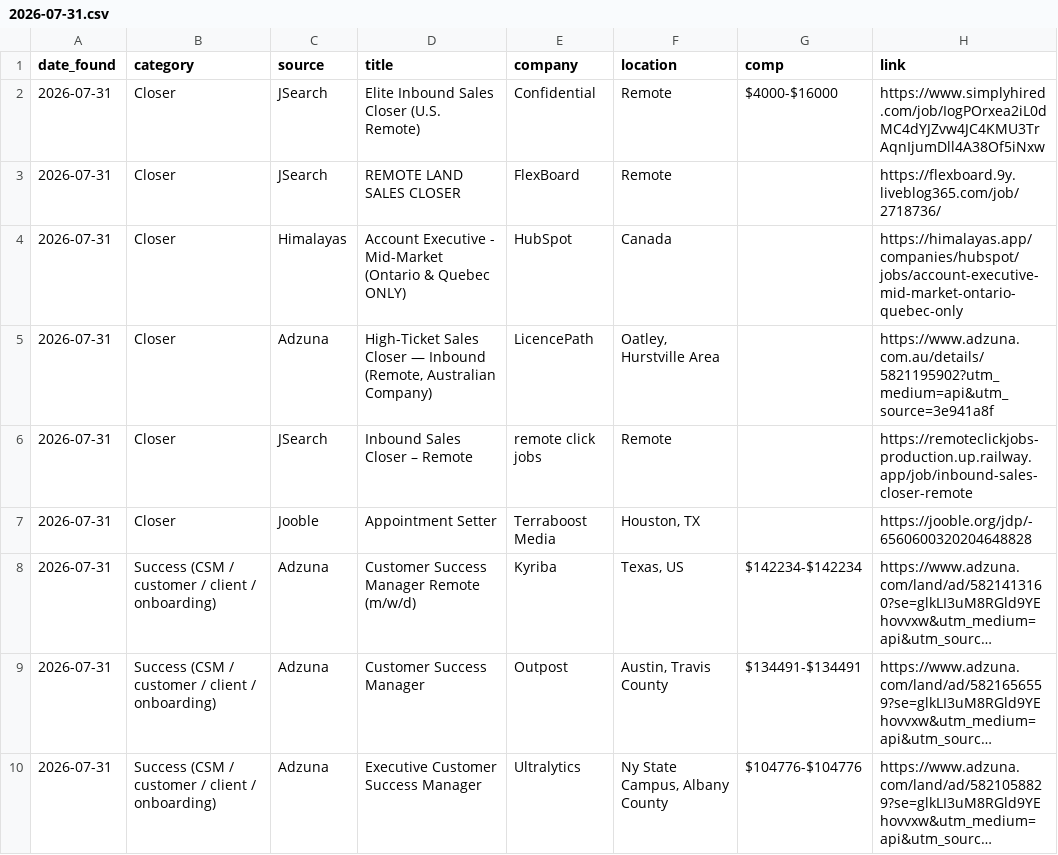
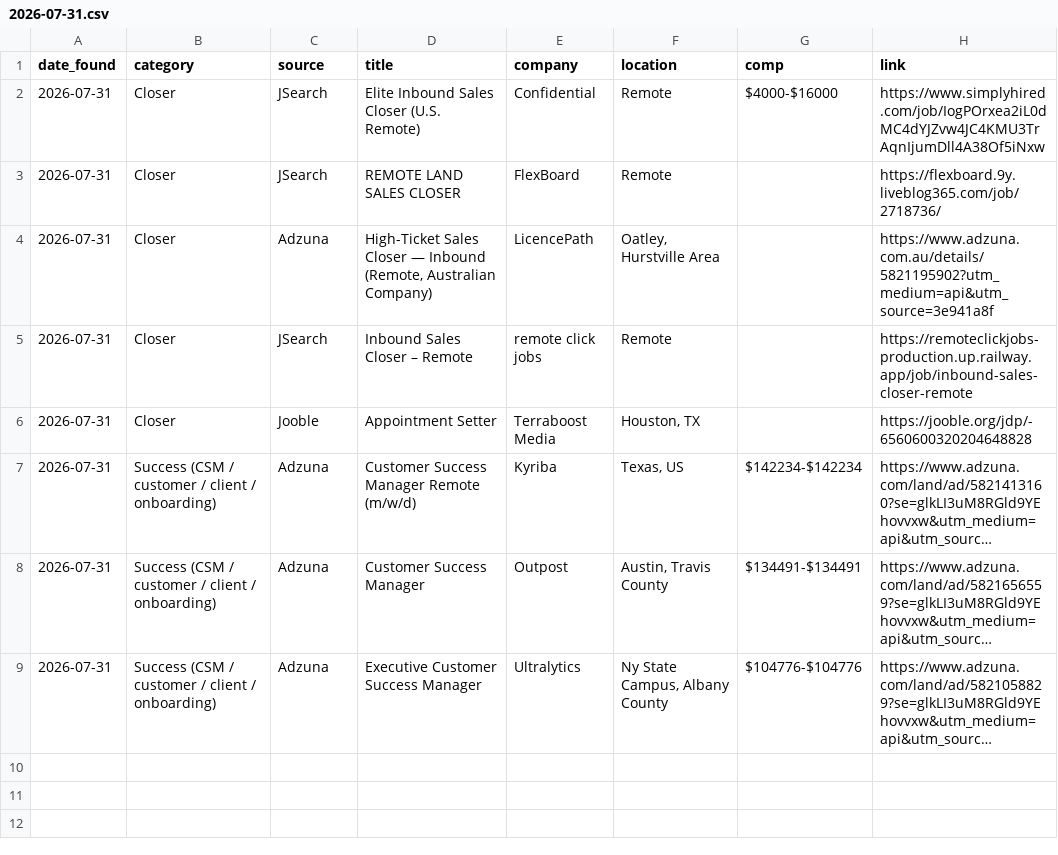
Before and after one commit to annaaimodel/better-prompt-ai-main, a CSV file: jobs/daily/2026-07-31.csv, drawn as a sheet; long unchanged cells end in …; the diff names each change by its address in the sheet, - before the commit and + after, or states it on an @@ line.

```diff
--- a/jobs/daily/2026-07-31.csv
+++ b/jobs/daily/2026-07-31.csv
-row 4: 2026-07-31 | Closer | Himalayas | Account Executive - Mid-Market (Ontario & Quebec ONLY) | HubSpot | Canada |  | https://himalayas.app/companies/hubspot/jobs/account-executive-mid-market-ontario-quebec-only
```
Also changed, not shown: 4 other files.
